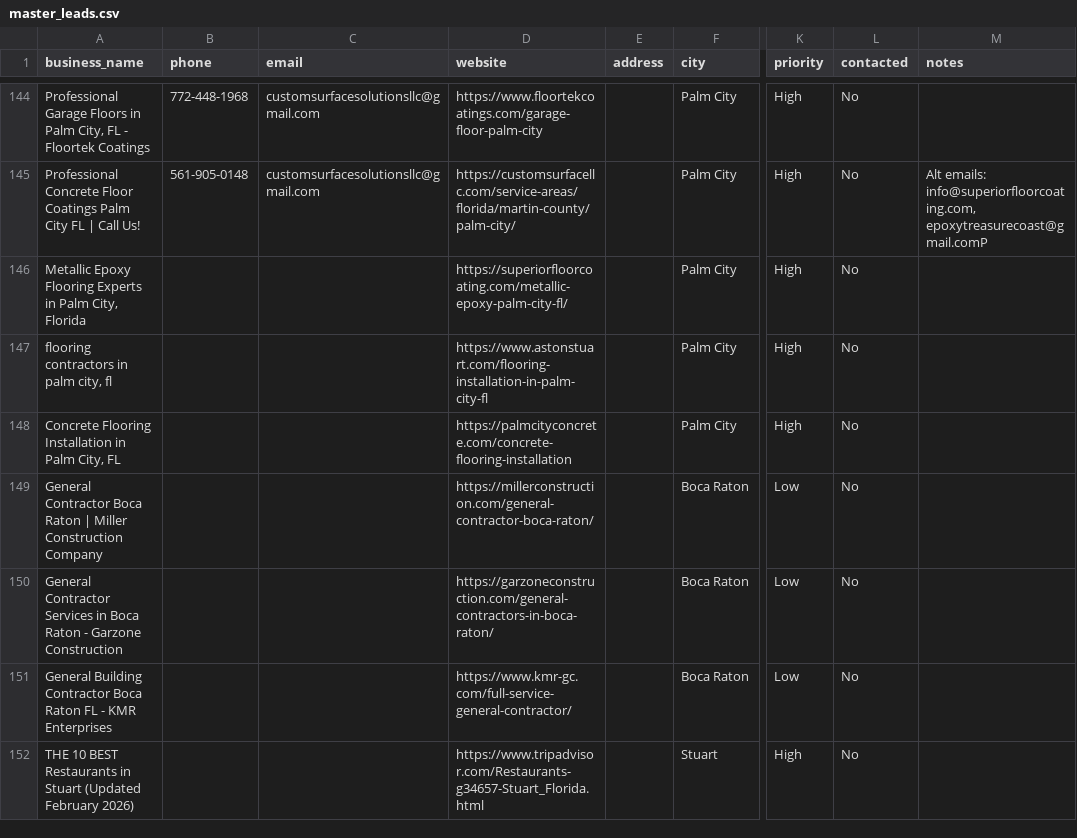
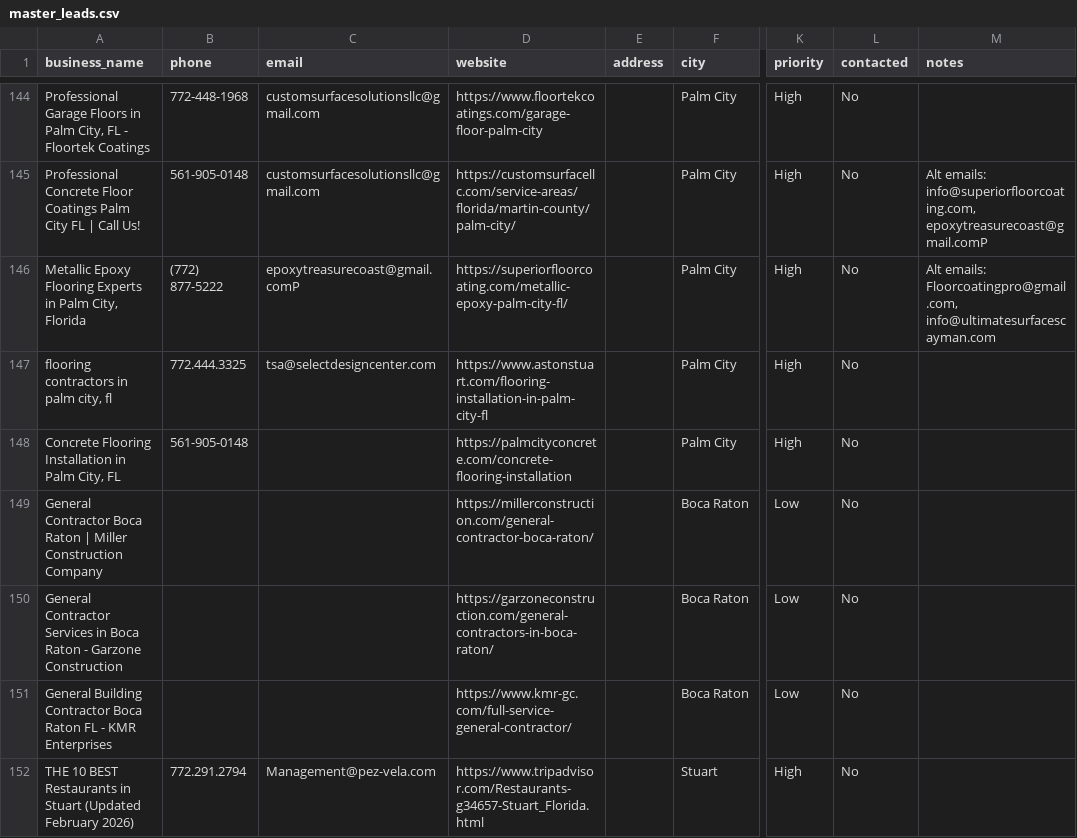
Before and after one commit to QuantumCotton/daily-reports, a CSV file: leads/master_leads.csv, drawn as a sheet; only a part is shown, gaps mark what is left out; the diff covers the shown part only; the diff names each change by its address in the sheet, - before the commit and + after, or states it on an @@ line.

Commit message:
Smart enricher: 26 emails found, 0 drafts

```diff
--- a/leads/master_leads.csv
+++ b/leads/master_leads.csv
-B146 (phone): (empty)
+B146 (phone): (772) 877-5222
-C146 (email): (empty)
+C146 (email): epoxytreasurecoast@gmail.comP
-M146 (notes): (empty)
+M146 (notes): Alt emails: Floorcoatingpro@gmail.com, info@ultimatesurfacescayman.com
-B147 (phone): (empty)
+B147 (phone): 772.444.3325
-C147 (email): (empty)
+C147 (email): tsa@selectdesigncenter.com
-B148 (phone): (empty)
+B148 (phone): 561-905-0148
-B152 (phone): (empty)
+B152 (phone): 772.291.2794
-C152 (email): (empty)
+C152 (email): Management@pez-vela.com
```
Also changed, not shown: 68 edited cells elsewhere in this file, 4 other files.
